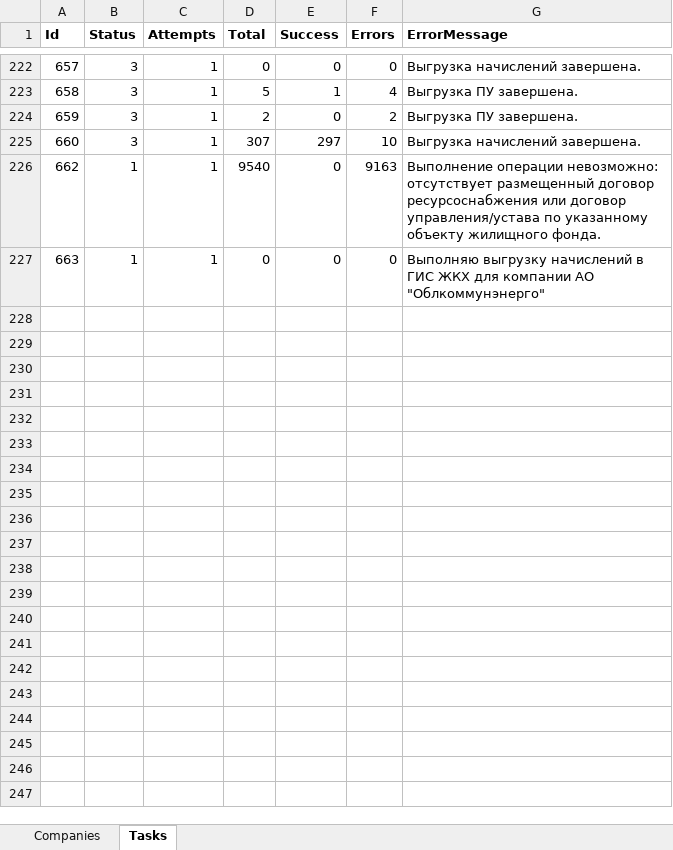
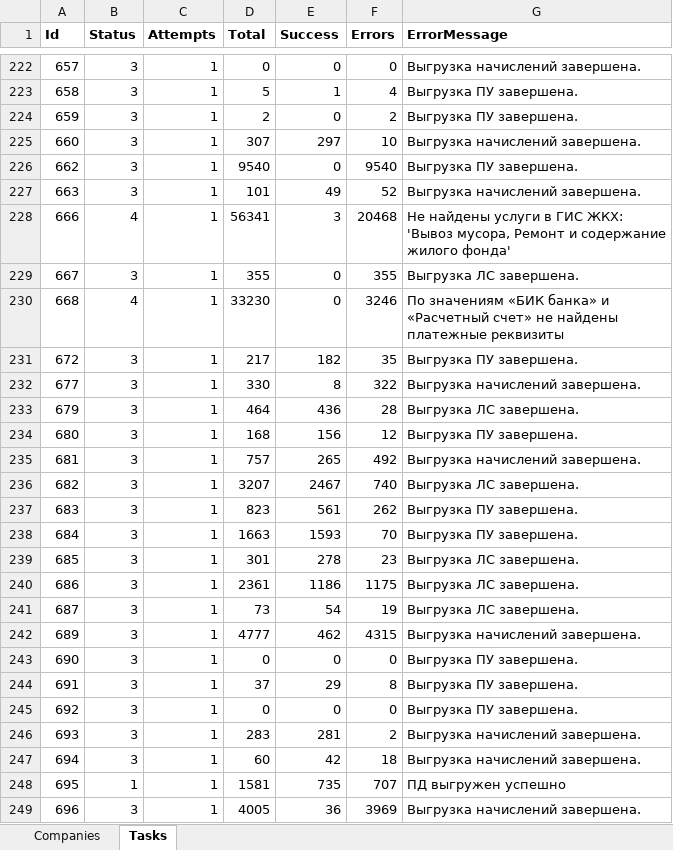
Before and after one commit to vanfreeride/NET-Core-tests, an Excel workbook: RcOnline/base.xlsx, sheet Tasks, drawn as a sheet; only a part is shown, gaps mark what is left out; values as stored, in another font and other column widths than the file's, no borders; addresses are those after the commit; ↵ is a line break in a cell; the diff covers the shown part only; the diff names each change by its address in the sheet, - before the commit and + after, or states it on an @@ line.

```diff
--- a/RcOnline/base.xlsx (sheet Tasks)
+++ b/RcOnline/base.xlsx (sheet Tasks)
-B226 (Status): 1
+B226 (Status): 3
-F226 (Errors): 9163
+F226 (Errors): 9540
-G226 (ErrorMessage): Выполнение операции невозможно: ↵ отсутствует размещенный договор ресурсоснабжения или договор управления/устава по указанному объекту жилищного фонда.
+G226 (ErrorMessage): Выгрузка ПУ завершена.
+row 227: 663 | 3 | 1 | 101 | 49 | 52 | Выгрузка начислений завершена.
+row 228: 666 | 4 | 1 | 56341 | 3 | 20468 | Не найдены услуги в ГИС ЖКХ: 'Вывоз мусора, Ремонт и содержание жилого фонда'
+row 229: 667 | 3 | 1 | 355 | 0 | 355 | Выгрузка ЛС завершена.
+row 230: 668 | 4 | 1 | 33230 | 0 | 3246 | По значениям «БИК банка» и «Расчетный счет» не найдены платежные реквизиты
+row 231: 672 | 3 | 1 | 217 | 182 | 35 | Выгрузка ПУ завершена.
+row 232: 677 | 3 | 1 | 330 | 8 | 322 | Выгрузка начислений завершена.
+row 233: 679 | 3 | 1 | 464 | 436 | 28 | Выгрузка ЛС завершена.
+row 234: 680 | 3 | 1 | 168 | 156 | 12 | Выгрузка ПУ завершена.
+row 235: 681 | 3 | 1 | 757 | 265 | 492 | Выгрузка начислений завершена.
+row 236: 682 | 3 | 1 | 3207 | 2467 | 740 | Выгрузка ЛС завершена.
+row 237: 683 | 3 | 1 | 823 | 561 | 262 | Выгрузка ПУ завершена.
+row 238: 684 | 3 | 1 | 1663 | 1593 | 70 | Выгрузка ПУ завершена.
+row 239: 685 | 3 | 1 | 301 | 278 | 23 | Выгрузка ЛС завершена.
+row 240: 686 | 3 | 1 | 2361 | 1186 | 1175 | Выгрузка ЛС завершена.
+row 241: 687 | 3 | 1 | 73 | 54 | 19 | Выгрузка ЛС завершена.
+row 242: 689 | 3 | 1 | 4777 | 462 | 4315 | Выгрузка начислений завершена.
@@ column A (Id) renumbered in row 243 @@
-B243 (Status): 1
+B243 (Status): 3
-G243 (ErrorMessage): Выполняю выгрузку начислений в ГИС ЖКХ для компании АО "Облкоммунэнерго"
+G243 (ErrorMessage): Выгрузка ПУ завершена.
+row 244: 691 | 3 | 1 | 37 | 29 | 8 | Выгрузка ПУ завершена.
+row 245: 692 | 3 | 1 | 0 | 0 | 0 | Выгрузка ПУ завершена.
+row 246: 693 | 3 | 1 | 283 | 281 | 2 | Выгрузка начислений завершена.
+row 247: 694 | 3 | 1 | 60 | 42 | 18 | Выгрузка начислений завершена.
+row 248: 695 | 1 | 1 | 1581 | 735 | 707 | ПД выгружен успешно
+row 249: 696 | 3 | 1 | 4005 | 36 | 3969 | Выгрузка начислений завершена.
```
Also changed, not shown: 3 added rows, 3 removed rows and 88 edited cells elsewhere in this sheet, sheet Companies, 2 other files.
